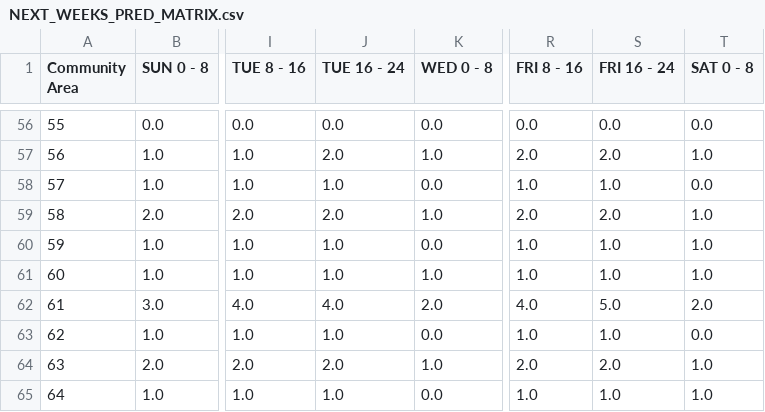
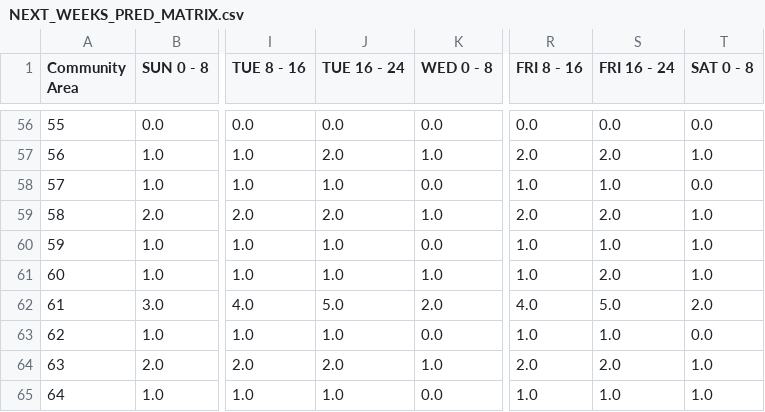
Before and after one commit to leaflettuce/chicago_crime, a CSV file: reports/NEXT_WEEKS_PRED_MATRIX.csv, drawn as a sheet; only a part is shown, gaps mark what is left out; the diff covers the shown part only; the diff names each change by its address in the sheet, - before the commit and + after, or states it on an @@ line.

```diff
--- a/reports/NEXT_WEEKS_PRED_MATRIX.csv
+++ b/reports/NEXT_WEEKS_PRED_MATRIX.csv
-S61 (FRI 16 - 24): 1.0
+S61 (FRI 16 - 24): 2.0
-J62 (TUE 16 - 24): 4.0
+J62 (TUE 16 - 24): 5.0
```
Also changed, not shown: 11 edited cells elsewhere in this file, 3 other files.
